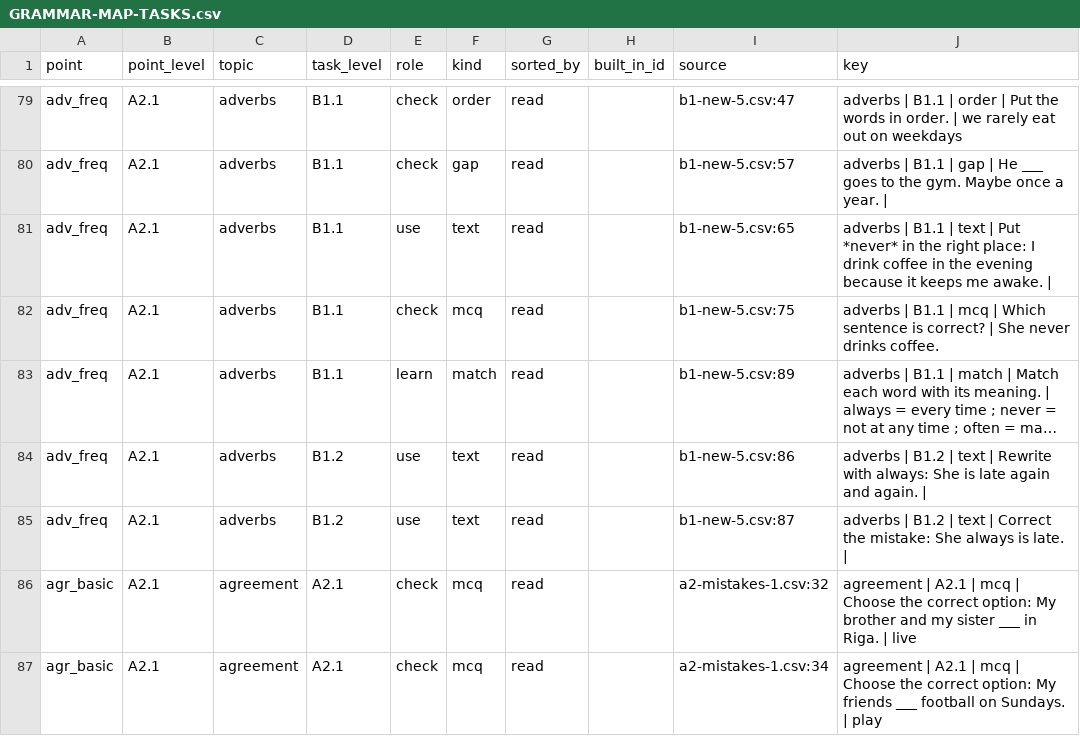
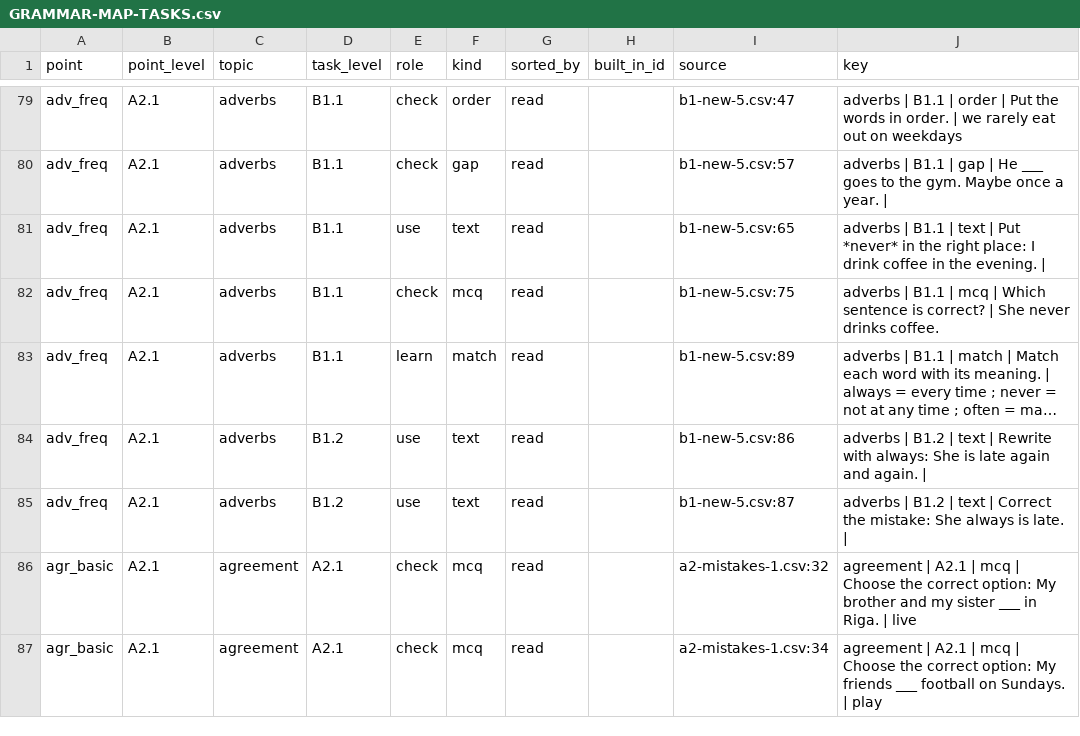
Before and after one commit to inga-cmyk/englishfever, a CSV file: docs/GRAMMAR-MAP-TASKS.csv, drawn as a sheet; only a part is shown, gaps mark what is left out; long unchanged cells end in ….

```diff
--- a/docs/GRAMMAR-MAP-TASKS.csv
+++ b/docs/GRAMMAR-MAP-TASKS.csv
@@ -80,3 +80,3 @@ adv_freq,A2.1,adverbs,B1.1,check,order,read,,b1-new-5.csv:47,adverbs | B1.1 | or
 adv_freq,A2.1,adverbs,B1.1,check,gap,read,,b1-new-5.csv:57,adverbs | B1.1 | gap | He ___ goes to the gym. Maybe once a year. |
-adv_freq,A2.1,adverbs,B1.1,use,text,read,,b1-new-5.csv:65,adverbs | B1.1 | text | Put *never* in the right place: I drink coffee in the evening because it keeps me awake. |
+adv_freq,A2.1,adverbs,B1.1,use,text,read,,b1-new-5.csv:65,adverbs | B1.1 | text | Put *never* in the right place: I drink coffee in the evening. |
 adv_freq,A2.1,adverbs,B1.1,check,mcq,read,,b1-new-5.csv:75,adverbs | B1.1 | mcq | Which sentence is correct? | She never drinks coffee.
```
Also changed, not shown: docs/task-drafts/b1-new-5.csv, 9 other files.
